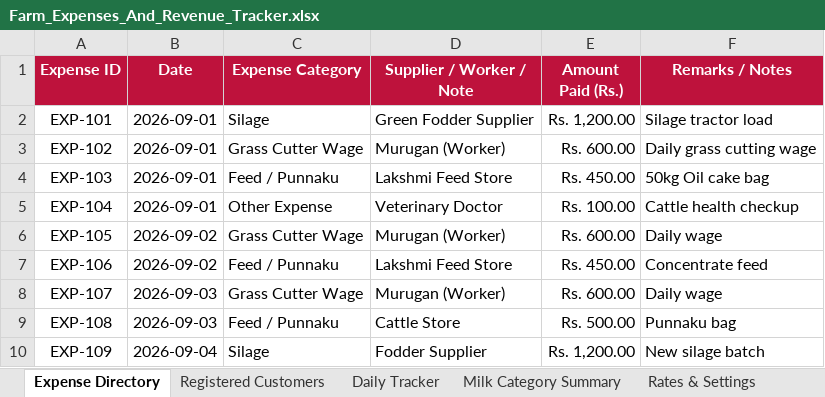
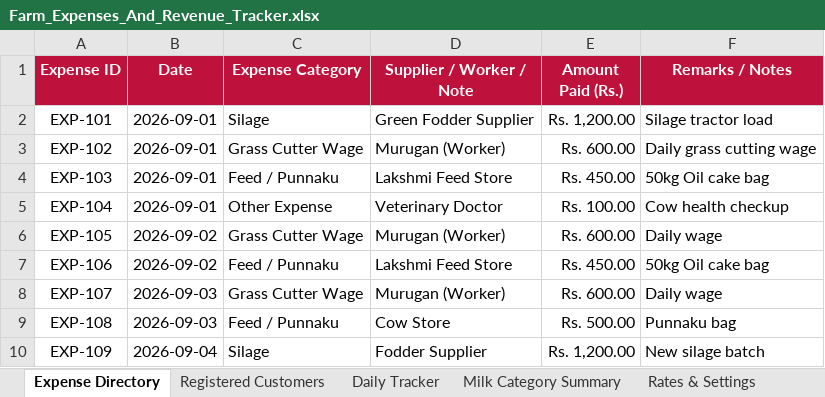
Before and after one commit to DharshanS/happy-family-farms-tracker, an Excel workbook: Farm_Expenses_And_Revenue_Tracker.xlsx, sheet Expense Directory, drawn as a sheet; values as stored, in another font and other column widths than the file's, no borders; the diff names each change by its address in the sheet, - before the commit and + after, or states it on an @@ line.

Commit message:
refactor: rename milk category type from Cattle Milk to Cow Milk

```diff
--- a/Farm_Expenses_And_Revenue_Tracker.xlsx (sheet Expense Directory)
+++ b/Farm_Expenses_And_Revenue_Tracker.xlsx (sheet Expense Directory)
-F5 (Remarks / Notes): Cattle health checkup
+F5 (Remarks / Notes): Cow health checkup
-F7 (Remarks / Notes): Concentrate feed
+F7 (Remarks / Notes): 50kg Oil cake bag
-D9 (Supplier / Worker / Note): Cattle Store
+D9 (Supplier / Worker / Note): Cow Store
```
Also changed, not shown: sheet Milk Category Summary, sheet Registered Customers, sheet Daily Tracker, sheet Rates & Settings, Happy_Family_Farms_Expense_And_Revenue_Tracker.xlsx, 3 other files.
